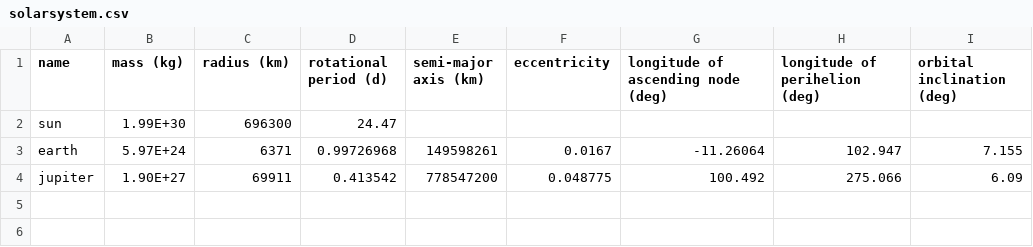
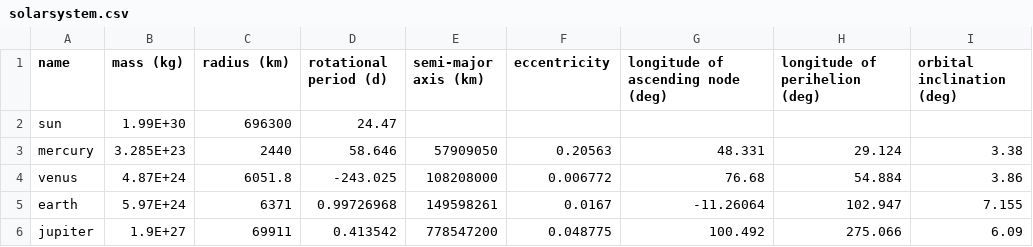
Before and after one commit to ericljiang/asteroid-sim, a CSV file: configs/solarsystem.csv, drawn as a sheet.

Commit message:
Added Mercury and Venus

```diff
--- a/configs/solarsystem.csv
+++ b/configs/solarsystem.csv
@@ -2,3 +2,5 @@ name,mass (kg),radius (km),rotational period (d),semi-major axis (km),eccentrici
 sun,1.99E+30,696300,24.47,,,,,
+mercury,3.285E+23,2440,58.646,57909050,0.20563,48.331,29.124,3.38
+venus,4.87E+24,6051.8,-243.025,108208000,0.006772,76.68,54.884,3.86
 earth,5.97E+24,6371,0.99726968,149598261,0.0167,-11.26064,102.947,7.155
-jupiter,1.90E+27,69911,0.413542,778547200,0.048775,100.492,275.066,6.09
+jupiter,1.9E+27,69911,0.413542,778547200,0.048775,100.492,275.066,6.09
```
Also changed, not shown: 1 other file.
